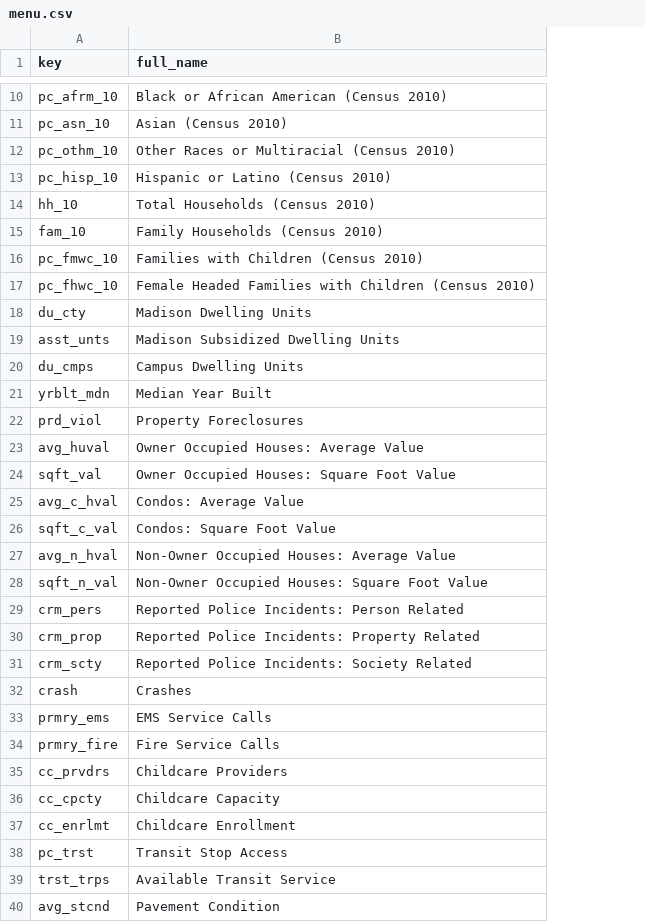
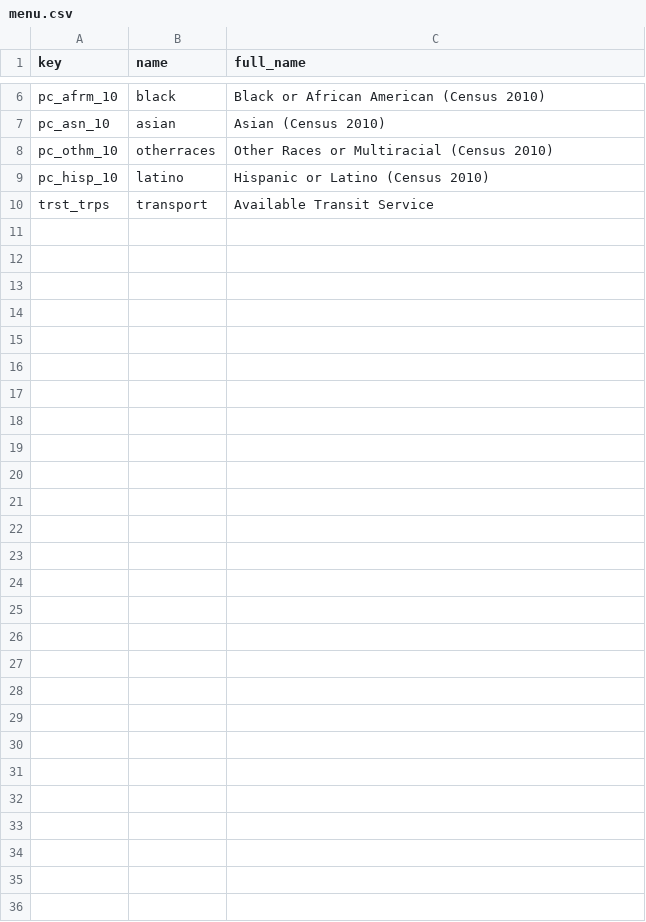
Before and after one commit to Dingyi-Z/Dream-Bus, a CSV file: Simulator/menu.csv, drawn as a sheet; only a part is shown, gaps mark what is left out; removed rows and columns are numbered as before the commit, all else as after; the diff covers the shown part only; the diff names each change by its address in the sheet, - before the commit and + after, or states it on an @@ line.

Commit message:
Data Bazaar

```diff
--- a/Simulator/menu.csv
+++ b/Simulator/menu.csv
+column B (name), rows 6-10: black | asian | otherraces | latino | transport
-row 14: hh_10 | Total Households (Census 2010)
-row 15: fam_10 | Family Households (Census 2010)
-row 16: pc_fmwc_10 | Families with Children (Census 2010)
-row 17: pc_fhwc_10 | Female Headed Families with Children (Census 2010)
-row 18: du_cty | Madison Dwelling Units
-row 19: asst_unts | Madison Subsidized Dwelling Units
-row 20: du_cmps | Campus Dwelling Units
-row 21: yrblt_mdn | Median Year Built
-row 22: prd_viol | Property Foreclosures
-row 23: avg_huval | Owner Occupied Houses: Average Value
-row 24: sqft_val | Owner Occupied Houses: Square Foot Value
-row 25: avg_c_hval | Condos: Average Value
-row 26: sqft_c_val | Condos: Square Foot Value
-row 27: avg_n_hval | Non-Owner Occupied Houses: Average Value
-row 28: sqft_n_val | Non-Owner Occupied Houses: Square Foot Value
-row 29: crm_pers | Reported Police Incidents: Person Related
-row 30: crm_prop | Reported Police Incidents: Property Related
-row 31: crm_scty | Reported Police Incidents: Society Related
-row 32: crash | Crashes
-row 33: prmry_ems | EMS Service Calls
-row 34: prmry_fire | Fire Service Calls
-row 35: cc_prvdrs | Childcare Providers
-row 36: cc_cpcty | Childcare Capacity
-row 37: cc_enrlmt | Childcare Enrollment
-row 38: pc_trst | Transit Stop Access
-row 40: avg_stcnd | Pavement Condition
```
Also changed, not shown: 4 removed rows elsewhere in this file, 34 other files.
